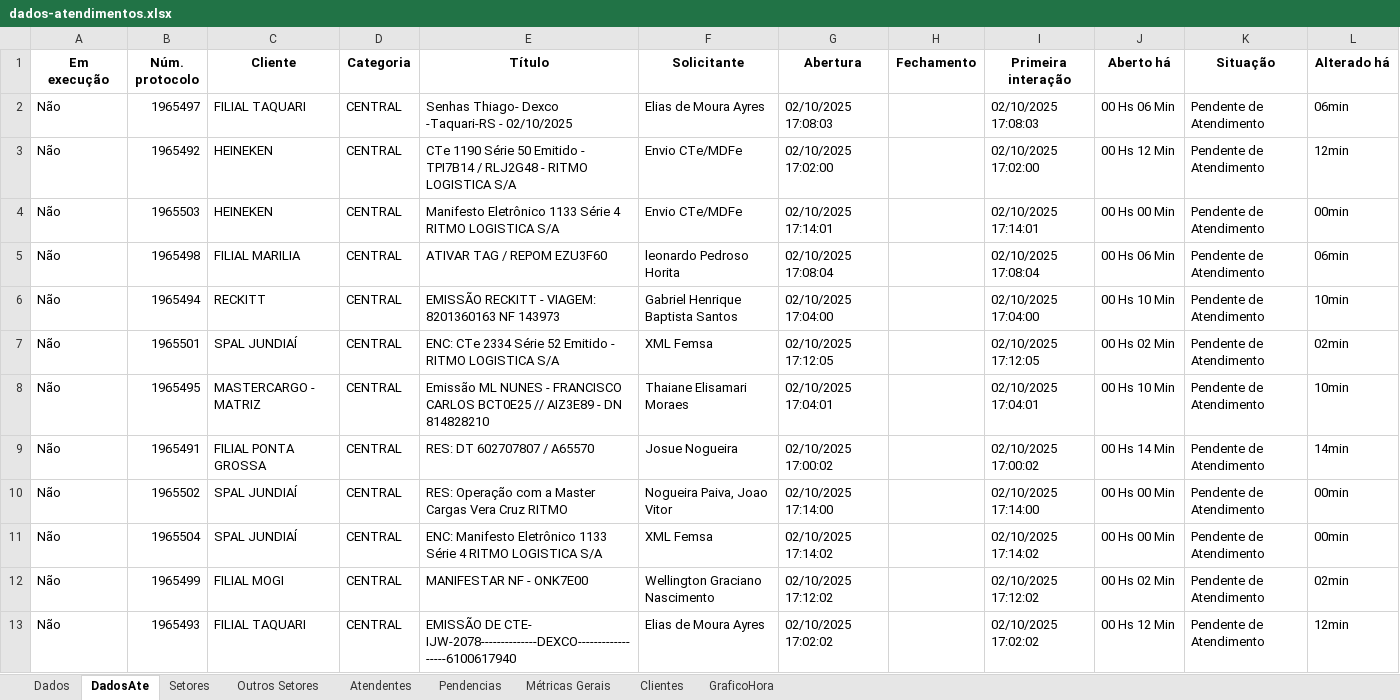
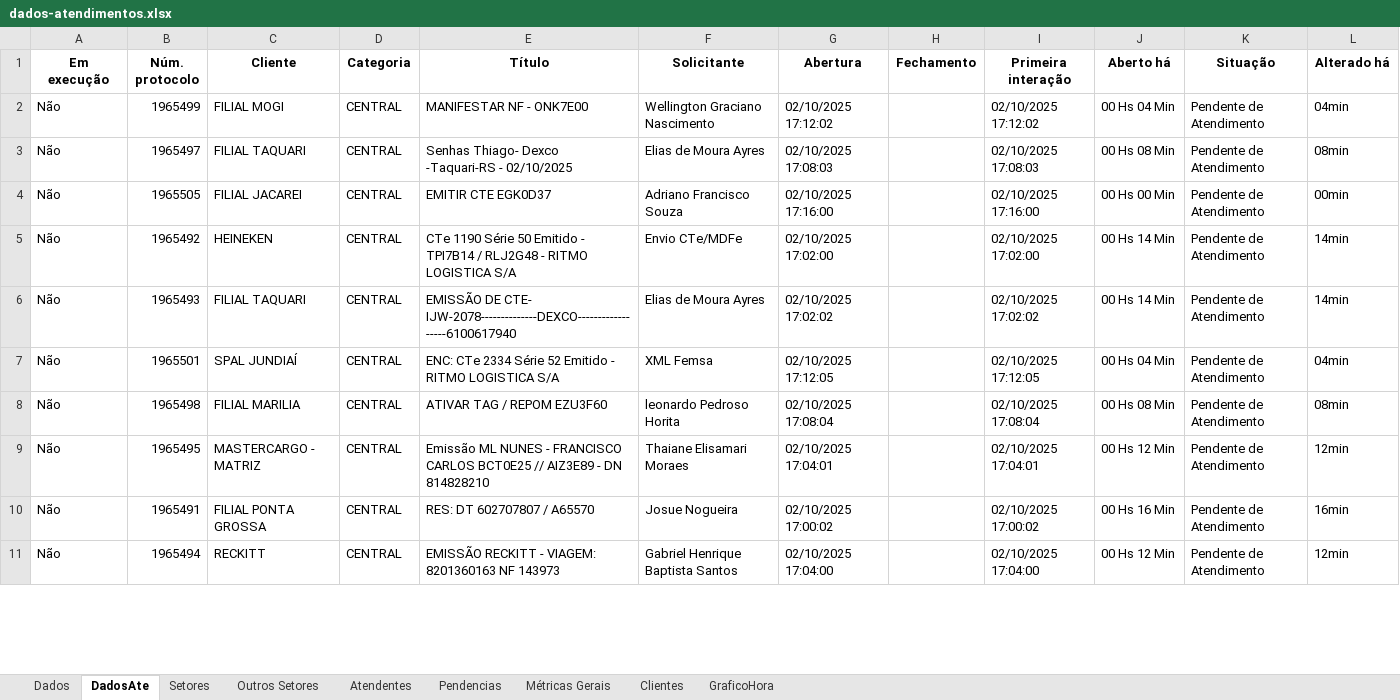
Before and after one commit to GabrielSilvaRit/Excel-painel, an Excel workbook: dados-atendimentos.xlsx, sheet DadosAte, drawn as a sheet; only a part is shown; values as stored, in another font and other column widths than the file's, no borders; removed rows and columns are numbered as before the commit, all else as after; the diff covers the shown part only; the diff names each change by its address in the sheet, - before the commit and + after, or states it on an @@ line.

```diff
--- a/dados-atendimentos.xlsx (sheet DadosAte)
+++ b/dados-atendimentos.xlsx (sheet DadosAte)
+row 2: Não | 1965499 | FILIAL MOGI | CENTRAL | MANIFESTAR NF - ONK7E00 | Wellington Graciano Nascimento | 02/10/2025 17:12:02 |  | 02/10/2025 17:12:02 | 00 Hs 04 Min | Pendente de Atendimento | 04min
-J3 (Aberto há): 00 Hs 06 Min
+J3 (Aberto há): 00 Hs 08 Min
-L3 (Alterado há): 06min
+L3 (Alterado há): 08min
+row 4: Não | 1965505 | FILIAL JACAREI | CENTRAL | EMITIR CTE EGK0D37 | Adriano Francisco Souza | 02/10/2025 17:16:00 |  | 02/10/2025 17:16:00 | 00 Hs 00 Min | Pendente de Atendimento | 00min
-J5 (Aberto há): 00 Hs 12 Min
+J5 (Aberto há): 00 Hs 14 Min
-L5 (Alterado há): 12min
+L5 (Alterado há): 14min
+row 6: Não | 1965493 | FILIAL TAQUARI | CENTRAL | EMISSÃO DE CTE- IJW-2078--------------DEXCO------------------6100617940 | Elias de Moura Ayres | 02/10/2025 17:02:02 |  | 02/10/2025 17:02:02 | 00 Hs 14 Min | Pendente de Atendimento | 14min
-B7 (Núm. protocolo): 1965503
+B7 (Núm. protocolo): 1965501
-C7 (Cliente): HEINEKEN
+C7 (Cliente): SPAL JUNDIAÍ
-E7 (Título): Manifesto Eletrônico 1133 Série 4 RITMO LOGISTICA…
+E7 (Título): ENC: CTe 2334 Série 52 Emitido - RITMO LOGISTICA…
-F7 (Solicitante): Envio CTe/MDFe
+F7 (Solicitante): XML Femsa
-G7 (Abertura): 02/10/2025 17:14:01
+G7 (Abertura): 02/10/2025 17:12:05
-I7 (Primeira interação): 02/10/2025 17:14:01
+I7 (Primeira interação): 02/10/2025 17:12:05
-J7 (Aberto há): 00 Hs 00 Min
+J7 (Aberto há): 00 Hs 04 Min
-L7 (Alterado há): 00min
+L7 (Alterado há): 04min
-J8 (Aberto há): 00 Hs 06 Min
+J8 (Aberto há): 00 Hs 08 Min
-L8 (Alterado há): 06min
+L8 (Alterado há): 08min
-row 6: Não | 1965494 | RECKITT | CENTRAL | EMISSÃO RECKITT - VIAGEM: 8201360163 NF 143973 | Gabriel Henrique Baptista Santos | 02/10/2025 17:04:00 |  | 02/10/2025 17:04:00 | 00 Hs 10 Min | Pendente de Atendimento | 10min
-row 7: Não | 1965501 | SPAL JUNDIAÍ | CENTRAL | ENC: CTe 2334 Série 52 Emitido - RITMO LOGISTICA S/A | XML Femsa | 02/10/2025 17:12:05 |  | 02/10/2025 17:12:05 | 00 Hs 02 Min | Pendente de Atendimento | 02min
-J9 (Aberto há): 00 Hs 10 Min
+J9 (Aberto há): 00 Hs 12 Min
-L9 (Alterado há): 10min
+L9 (Alterado há): 12min
-J10 (Aberto há): 00 Hs 14 Min
+J10 (Aberto há): 00 Hs 16 Min
-L10 (Alterado há): 14min
+L10 (Alterado há): 16min
-row 10: Não | 1965502 | SPAL JUNDIAÍ | CENTRAL | RES: Operação com a Master Cargas Vera Cruz RITMO | Nogueira Paiva, Joao Vitor | 02/10/2025 17:14:00 |  | 02/10/2025 17:14:00 | 00 Hs 00 Min | Pendente de Atendimento | 00min
-row 11: Não | 1965504 | SPAL JUNDIAÍ | CENTRAL | ENC: Manifesto Eletrônico 1133 Série 4 RITMO LOGISTICA S/A | XML Femsa | 02/10/2025 17:14:02 |  | 02/10/2025 17:14:02 | 00 Hs 00 Min | Pendente de Atendimento | 00min
-row 12: Não | 1965499 | FILIAL MOGI | CENTRAL | MANIFESTAR NF - ONK7E00 | Wellington Graciano Nascimento | 02/10/2025 17:12:02 |  | 02/10/2025 17:12:02 | 00 Hs 02 Min | Pendente de Atendimento | 02min
-B11 (Núm. protocolo): 1965493
+B11 (Núm. protocolo): 1965494
-C11 (Cliente): FILIAL TAQUARI
+C11 (Cliente): RECKITT
-E11 (Título): EMISSÃO DE CTE- IJW-2078--------------DEXCO------------------6100617940
+E11 (Título): EMISSÃO RECKITT - VIAGEM: 8201360163 NF 143973
-F11 (Solicitante): Elias de Moura Ayres
+F11 (Solicitante): Gabriel Henrique Baptista Santos
-G11 (Abertura): 02/10/2025 17:02:02
+G11 (Abertura): 02/10/2025 17:04:00
-I11 (Primeira interação): 02/10/2025 17:02:02
+I11 (Primeira interação): 02/10/2025 17:04:00
```
Also changed, not shown: 8 edited cells elsewhere in this sheet, sheet Dados, sheet Setores, sheet Métricas Gerais, sheet Atendentes, sheet Clientes, sheet GraficoHora.
